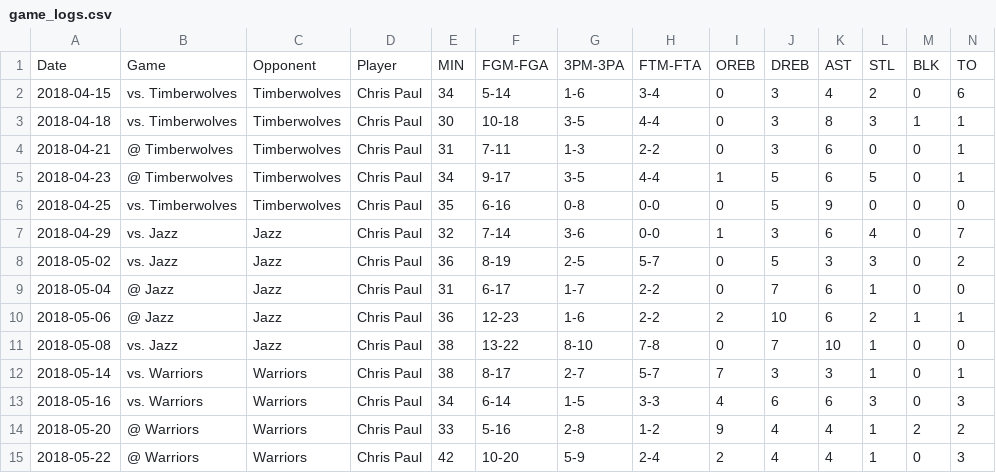
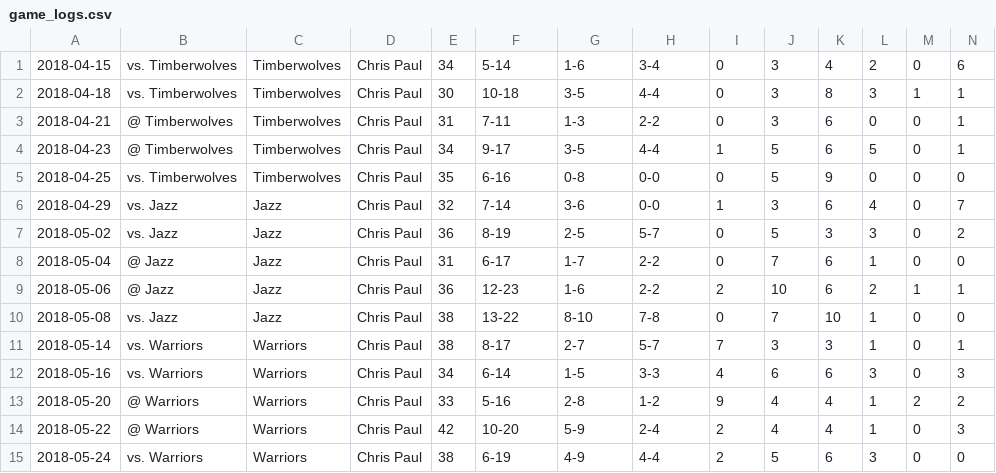
Before and after one commit to yingyuhsieh/data, a CSV file: game_logs.csv, drawn as a sheet; only a part is shown; removed rows and columns are numbered as before the commit, all else as after; rows hold the shown columns only; the diff names each change by its address in the sheet, - before the commit and + after, or states it on an @@ line.

```diff
--- a/game_logs.csv
+++ b/game_logs.csv
-row 1: Date | Game | Opponent | Player | MIN | FGM-FGA | 3PM-3PA | FTM-FTA | OREB | DREB | AST | STL | BLK | TO
+row 15: 2018-05-24 | vs. Warriors | Warriors | Chris Paul | 38 | 6-19 | 4-9 | 4-4 | 2 | 5 | 6 | 3 | 0 | 0
```
Also changed, not shown: games.csv.
